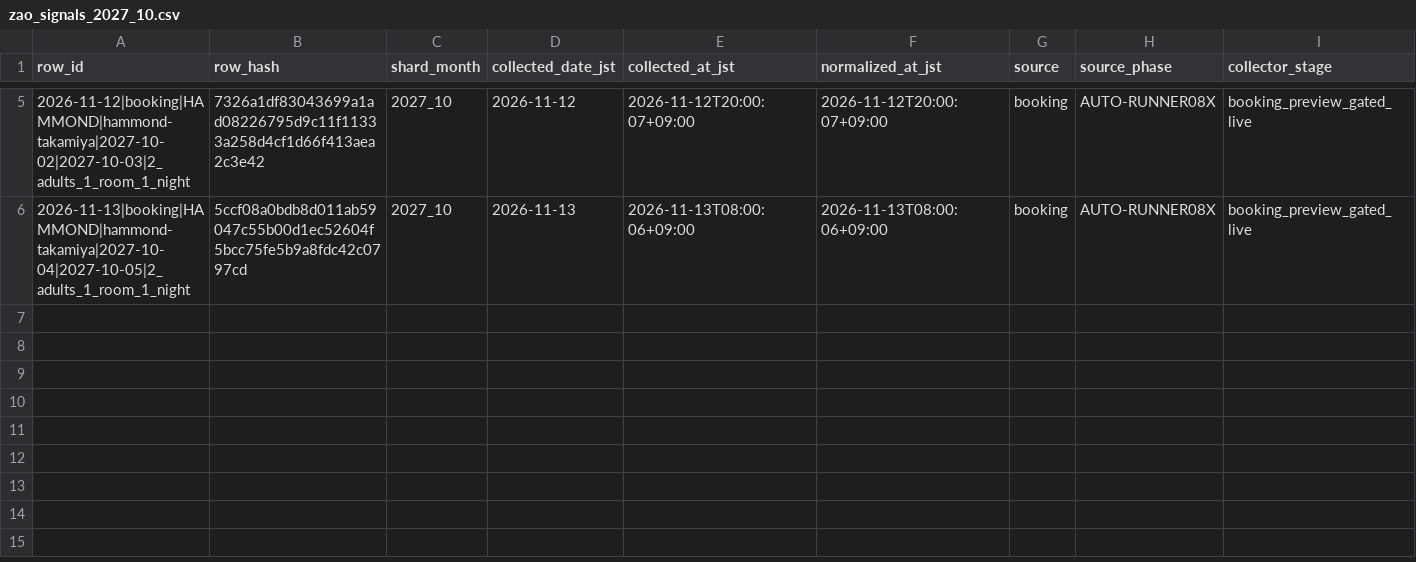
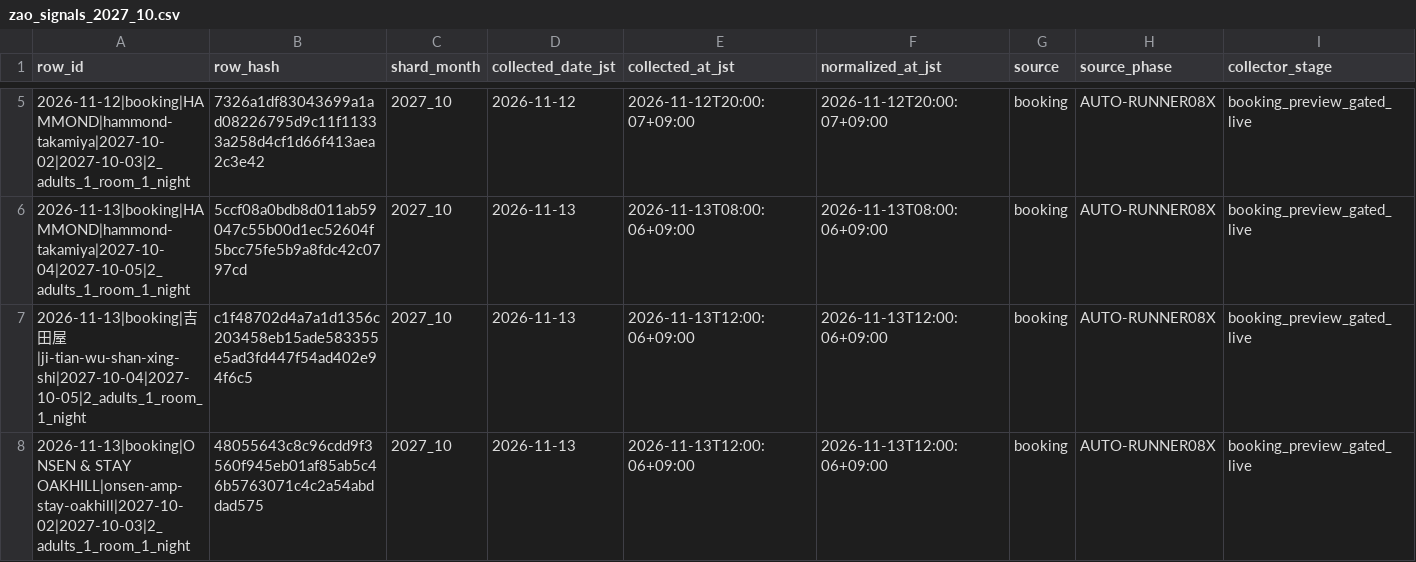
Before and after one commit to ginisato-hash/zao-market-intelligence, a CSV file: .data/history/zao_signals_2027_10.csv, drawn as a sheet; only a part is shown, gaps mark what is left out; rows hold the shown columns only; the diff names each change by its address in the sheet, - before the commit and + after, or states it on an @@ line.

```diff
--- a/.data/history/zao_signals_2027_10.csv
+++ b/.data/history/zao_signals_2027_10.csv
+row 7: 2026-11-13|booking|吉田屋|ji-tian-wu-shan-xing-shi|2027-10-04|2027-10-05|2_adults_1_room_1_night | c1f48702d4a7a1d1356c203458eb15ade583355e5ad3fd447f54ad402e94f6c5 | 2027_10 | 2026-11-13 | 2026-11-13T12:00:06+09:00 | 2026-11-13T12:00:06+09:00 | booking | AUTO-RUNNER08X | booking_preview_gated_live
+row 8: 2026-11-13|booking|ONSEN & STAY OAKHILL|onsen-amp-stay-oakhill|2027-10-02|2027-10-03|2_adults_1_room_1_night | 48055643c8c96cdd9f3560f945eb01af85ab5c46b5763071c4c2a54abddad575 | 2027_10 | 2026-11-13 | 2026-11-13T12:00:06+09:00 | 2026-11-13T12:00:06+09:00 | booking | AUTO-RUNNER08X | booking_preview_gated_live
```
Also changed, not shown: .data/history/zao_signals_2027_05.csv, .data/history/zao_signals_2027_06.csv, 11 other files.
